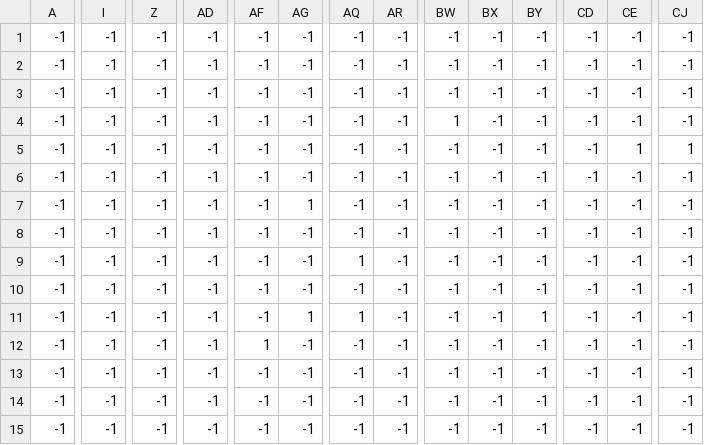
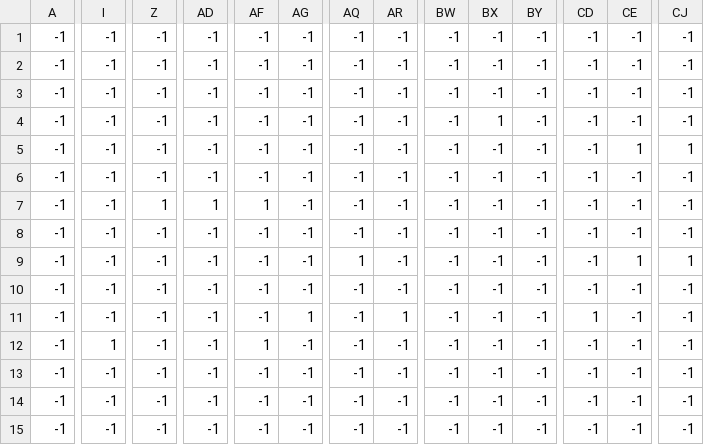
Before and after one commit to MiguelSantosSB/CriptQuest-projetoEmPython, a CSV file: levels/0/level_0_limite.csv, drawn as a sheet; only a part is shown, gaps mark what is left out; the diff covers the shown part only; the diff names each change by its address in the sheet, - before the commit and + after, or states it on an @@ line.

```diff
--- a/levels/0/level_0_limite.csv
+++ b/levels/0/level_0_limite.csv
-BW4: 1
+BW4: -1
-BX4: -1
+BX4: 1
-Z7: -1
+Z7: 1
-AD7: -1
+AD7: 1
-AF7: -1
+AF7: 1
-AG7: 1
+AG7: -1
-CE9: -1
+CE9: 1
-CJ9: -1
+CJ9: 1
-AQ11: 1
+AQ11: -1
-AR11: -1
+AR11: 1
-BY11: 1
+BY11: -1
-CD11: -1
+CD11: 1
-I12: -1
+I12: 1
```
Also changed, not shown: 1 edited cell elsewhere in this file, levels/0/level_0_estrutura.csv, levels/1/level_1_enemies.csv, 23 other files.
